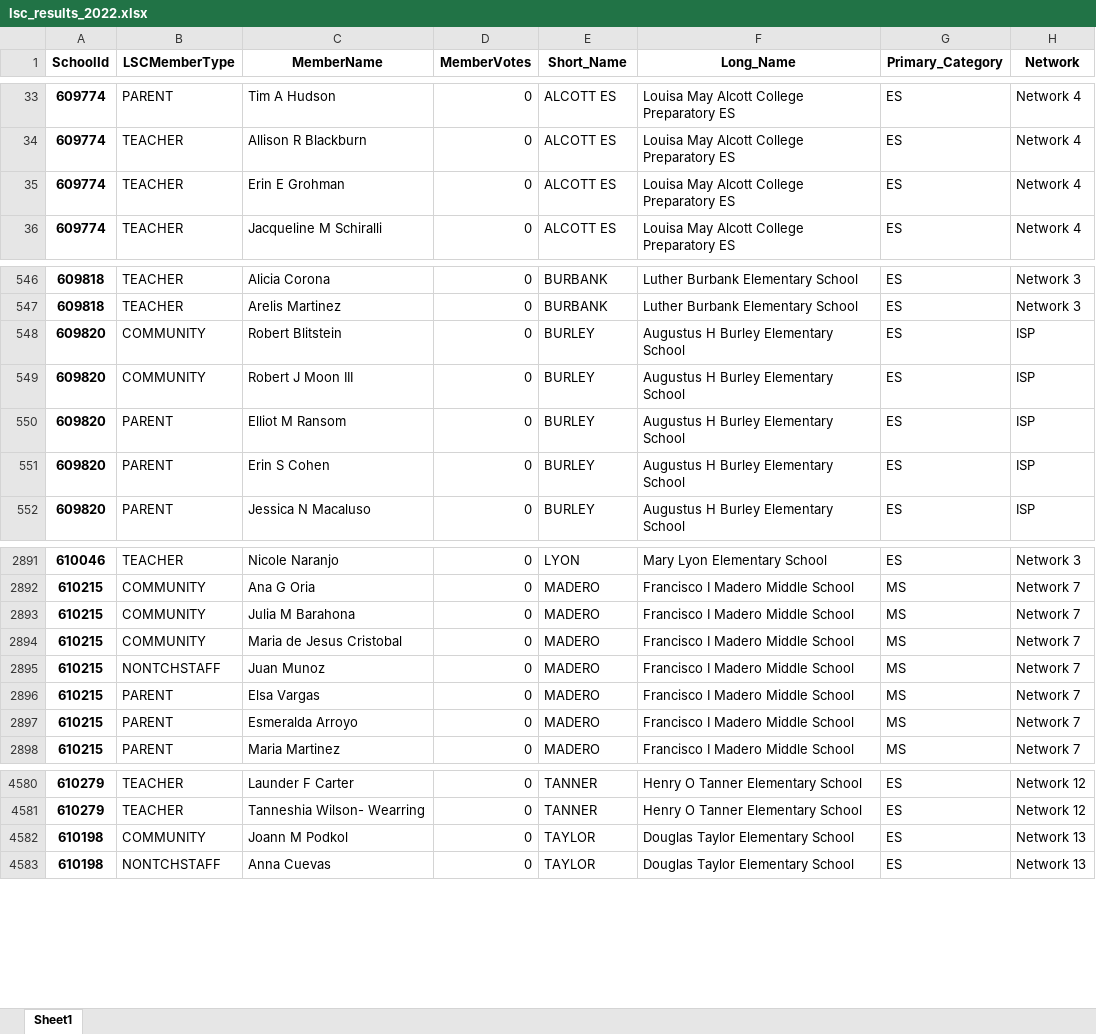
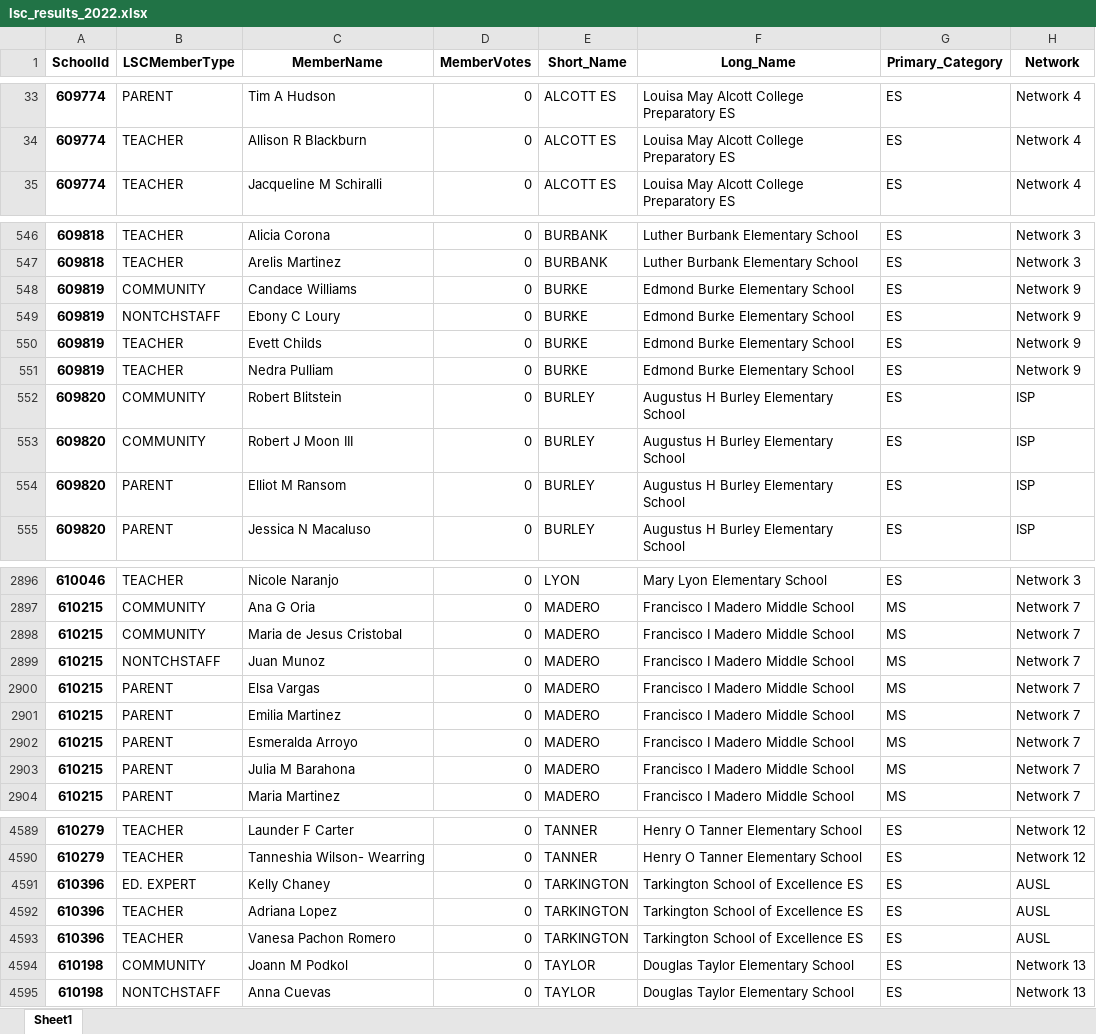
Before and after one commit to cpsdata/lsc_election_results, an Excel workbook: data/results/lsc_results_2022.xlsx, sheet Sheet1, drawn as a sheet; only a part is shown, gaps mark what is left out; values as stored, in another font and other column widths than the file's, no borders; removed rows and columns are numbered as before the commit, all else as after; the diff covers the shown part only; the diff names each change by its address in the sheet, - before the commit and + after, or states it on an @@ line.

```diff
--- a/data/results/lsc_results_2022.xlsx (sheet Sheet1)
+++ b/data/results/lsc_results_2022.xlsx (sheet Sheet1)
-row 35: 609774 | TEACHER | Erin E Grohman | 0 | ALCOTT ES | Louisa May Alcott College Preparatory ES | ES | Network 4
+row 548: 609819 | COMMUNITY | Candace Williams | 0 | BURKE | Edmond Burke Elementary School | ES | Network 9
+row 549: 609819 | NONTCHSTAFF | Ebony C Loury | 0 | BURKE | Edmond Burke Elementary School | ES | Network 9
+row 550: 609819 | TEACHER | Evett Childs | 0 | BURKE | Edmond Burke Elementary School | ES | Network 9
+row 551: 609819 | TEACHER | Nedra Pulliam | 0 | BURKE | Edmond Burke Elementary School | ES | Network 9
-row 551: 609820 | PARENT | Erin S Cohen | 0 | BURLEY | Augustus H Burley Elementary School | ES | ISP
-row 2893: 610215 | COMMUNITY | Julia M Barahona | 0 | MADERO | Francisco I Madero Middle School | MS | Network 7
+row 2901: 610215 | PARENT | Emilia Martinez | 0 | MADERO | Francisco I Madero Middle School | MS | Network 7
+row 2903: 610215 | PARENT | Julia M Barahona | 0 | MADERO | Francisco I Madero Middle School | MS | Network 7
+row 4591: 610396 | ED. EXPERT | Kelly Chaney | 0 | TARKINGTON | Tarkington School of Excellence ES | ES | AUSL
+row 4592: 610396 | TEACHER | Adriana Lopez | 0 | TARKINGTON | Tarkington School of Excellence ES | ES | AUSL
+row 4593: 610396 | TEACHER | Vanesa Pachon Romero | 0 | TARKINGTON | Tarkington School of Excellence ES | ES | AUSL
```
Also changed, not shown: 10 added rows and 2 removed rows elsewhere in this sheet, data/results/lsc_vacancies_2022.xlsx, 4 other files.
